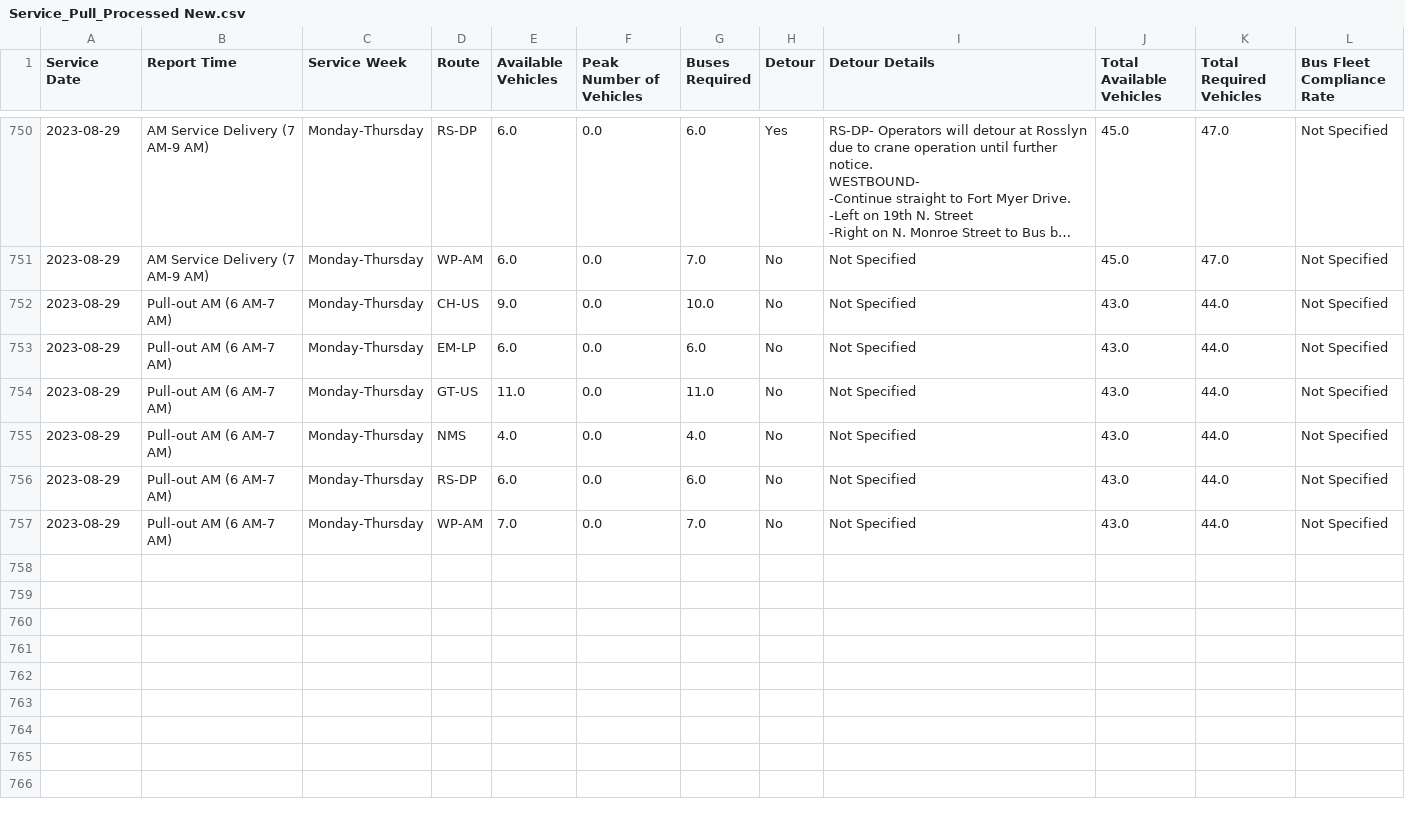
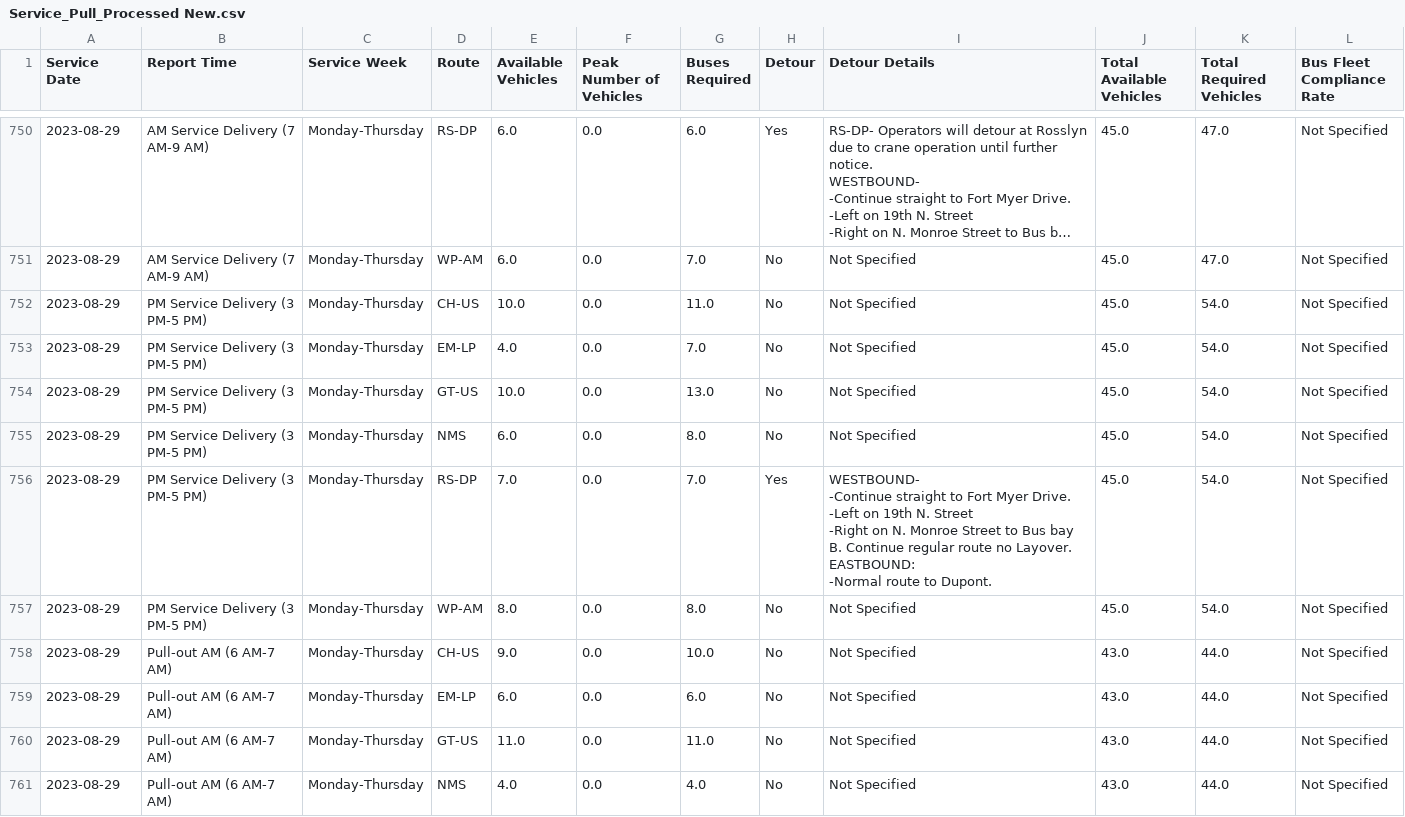
Before and after one commit to TerondaDavis/DC-Circulator-Operations, a CSV file: Data/Service_Pull_Processed New.csv, drawn as a sheet; only a part is shown, gaps mark what is left out; the shorter side is filled out with more unchanged rows; long unchanged cells end in …; ↵ is a line break in a cell; the diff names each change by its address in the sheet, - before the commit and + after, or states it on an @@ line.

```diff
--- a/Data/Service_Pull_Processed New.csv
+++ b/Data/Service_Pull_Processed New.csv
+row 752: 2023-08-29 | PM Service Delivery (3 PM-5 PM) | Monday-Thursday | CH-US | 10.0 | 0.0 | 11.0 | No | Not Specified | 45.0 | 54.0 | Not Specified
+row 753: 2023-08-29 | PM Service Delivery (3 PM-5 PM) | Monday-Thursday | EM-LP | 4.0 | 0.0 | 7.0 | No | Not Specified | 45.0 | 54.0 | Not Specified
+row 754: 2023-08-29 | PM Service Delivery (3 PM-5 PM) | Monday-Thursday | GT-US | 10.0 | 0.0 | 13.0 | No | Not Specified | 45.0 | 54.0 | Not Specified
+row 755: 2023-08-29 | PM Service Delivery (3 PM-5 PM) | Monday-Thursday | NMS | 6.0 | 0.0 | 8.0 | No | Not Specified | 45.0 | 54.0 | Not Specified
+row 756: 2023-08-29 | PM Service Delivery (3 PM-5 PM) | Monday-Thursday | RS-DP | 7.0 | 0.0 | 7.0 | Yes | WESTBOUND- ↵ -Continue straight to Fort Myer Drive. ↵ -Left on 19th N. Street ↵ -Right on N. Monroe Street to Bus bay B. Continue regular route no Layover. ↵ EASTBOUND: ↵ -Normal route to Dupont. | 45.0 | 54.0 | Not Specified
+row 757: 2023-08-29 | PM Service Delivery (3 PM-5 PM) | Monday-Thursday | WP-AM | 8.0 | 0.0 | 8.0 | No | Not Specified | 45.0 | 54.0 | Not Specified
```
Also changed, not shown: Data/Latest_Entries_Processed New.csv, Data/Low_Charge_Buses_Processed New.csv, 3 other files.
